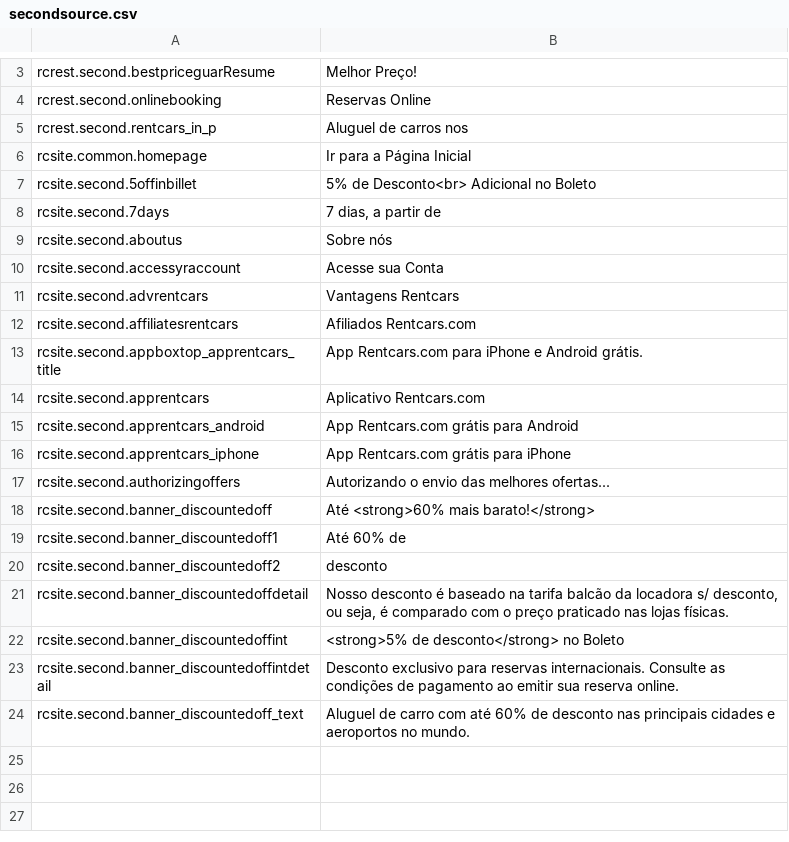
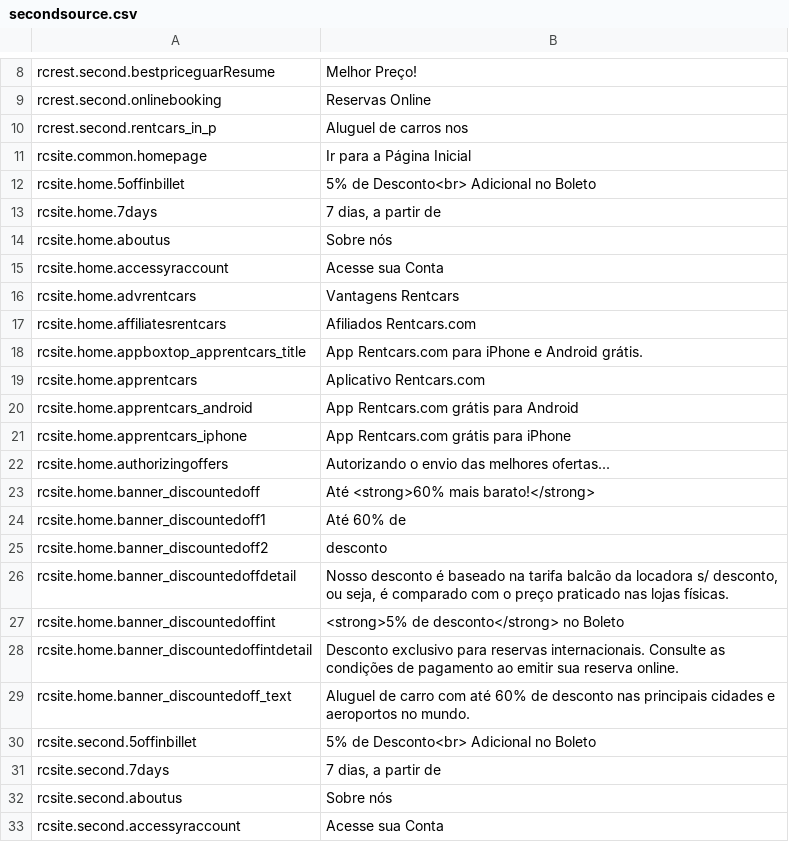
Before and after one commit to tvarghesedt/phraseaspp, a CSV file: pt-BR/secondsource.csv, drawn as a sheet; only a part is shown, gaps mark what is left out; the shorter side is filled out with more unchanged rows; the diff covers the shown part only.

Commit message:
Updated locale file secondsource.csv

```diff
--- a/pt-BR/secondsource.csv
+++ b/pt-BR/secondsource.csv
@@ -6,2 +11,20 @@ rcrest.second.rentcars_in_p,Aluguel de carros nos
 rcsite.common.homepage,Ir para a Página Inicial
+rcsite.home.5offinbillet,5% de Desconto<br> Adicional no Boleto
+rcsite.home.7days,"7 dias, a partir de"
+rcsite.home.aboutus,Sobre nós
+rcsite.home.accessyraccount,Acesse sua Conta
+rcsite.home.advrentcars,Vantagens Rentcars
+rcsite.home.affiliatesrentcars,Afiliados Rentcars.com
+rcsite.home.appboxtop_apprentcars_title,App Rentcars.com para iPhone e Android grátis.
+rcsite.home.apprentcars,Aplicativo Rentcars.com
+rcsite.home.apprentcars_android,App Rentcars.com grátis para Android
+rcsite.home.apprentcars_iphone,App Rentcars.com grátis para iPhone
+rcsite.home.authorizingoffers,Autorizando o envio das melhores ofertas...
+rcsite.home.banner_discountedoff,Até <strong>60% mais barato!</strong>
+rcsite.home.banner_discountedoff1,Até 60% de
+rcsite.home.banner_discountedoff2,desconto
+rcsite.home.banner_discountedoffdetail,"Nosso desconto é baseado na tarifa balcão da locadora s/ desconto, ou seja, é comparado com o preço praticado nas lojas físicas."
+rcsite.home.banner_discountedoffint,<strong>5% de desconto</strong> no Boleto
+rcsite.home.banner_discountedoffintdetail,Desconto exclusivo para reservas internacionais. Consulte as condições de pagamento ao emitir sua reserva online.
+rcsite.home.banner_discountedoff_text,Aluguel de carro com até 60% de desconto nas principais cidades e aeroportos no mundo.
 rcsite.second.5offinbillet,5% de Desconto<br> Adicional no Boleto
```
Also changed, not shown: 5 added rows elsewhere in this file.
